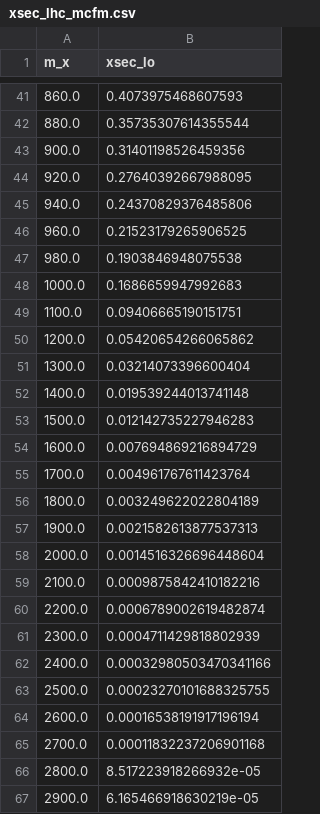
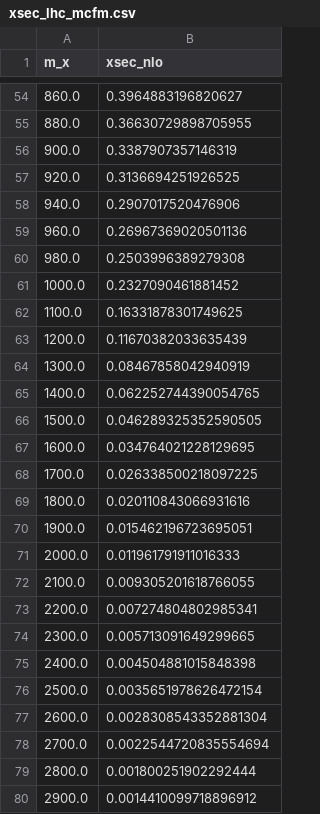
Before and after one commit to pdevouge/flashggFinalFit, a CSV file: Signal/tools/csv/xsec_lhc_mcfm.csv, drawn as a sheet; only a part is shown, gaps mark what is left out; the diff covers the shown part only.

Commit message:
Use MCFM NLO xsec for signal lineshape

```diff
--- a/Signal/tools/csv/xsec_lhc_mcfm.csv
+++ b/Signal/tools/csv/xsec_lhc_mcfm.csv
@@ -1 +1 @@
-m_x,xsec_lo
+m_x,xsec_nlo
@@ -41,27 +54,27 @@ m_x,xsec_lo
-860.0,0.4073975468607593
-880.0,0.35735307614355544
-900.0,0.31401198526459356
-920.0,0.27640392667988095
-940.0,0.24370829376485806
-960.0,0.21523179265906525
-980.0,0.1903846948075538
-1000.0,0.1686659947992683
-1100.0,0.09406665190151751
-1200.0,0.05420654266065862
-1300.0,0.03214073396600404
-1400.0,0.019539244013741148
-1500.0,0.012142735227946283
-1600.0,0.007694869216894729
-1700.0,0.004961767611423764
-1800.0,0.003249622022804189
-1900.0,0.0021582613877537313
-2000.0,0.0014516326696448604
-2100.0,0.0009875842410182216
-2200.0,0.0006789002619482874
-2300.0,0.0004711429818802939
-2400.0,0.00032980503470341166
-2500.0,0.00023270101688325755
-2600.0,0.00016538191917196194
-2700.0,0.00011832237206901168
-2800.0,8.517223918266932e-05
-2900.0,6.165466918630219e-05
+860.0,0.3964883196820627
+880.0,0.36630729898705955
+900.0,0.3387907357146319
+920.0,0.3136694251926525
+940.0,0.2907017520476906
+960.0,0.26967369020501136
+980.0,0.2503996389279308
+1000.0,0.2327090461881452
+1100.0,0.16331878301749625
+1200.0,0.11670382033635439
+1300.0,0.08467858042940919
+1400.0,0.062252744390054765
+1500.0,0.046289325352590505
+1600.0,0.034764021228129695
+1700.0,0.026338500218097225
+1800.0,0.020110843066931616
+1900.0,0.015462196723695051
+2000.0,0.011961791911016333
+2100.0,0.009305201618766055
+2200.0,0.007274804802985341
+2300.0,0.005713091649299665
+2400.0,0.004504881015848398
+2500.0,0.0035651978626472154
+2600.0,0.0028308543352881304
+2700.0,0.0022544720835554694
+2800.0,0.001800251902292444
+2900.0,0.0014410099718896912
```
Also changed, not shown: 20 added rows, 7 removed rows and 53 edited cells elsewhere in this file, 2 other files.
